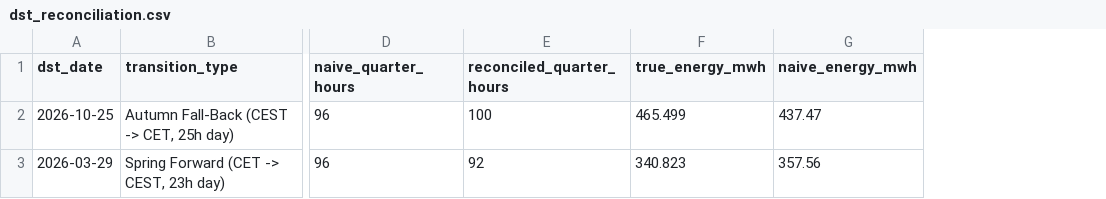
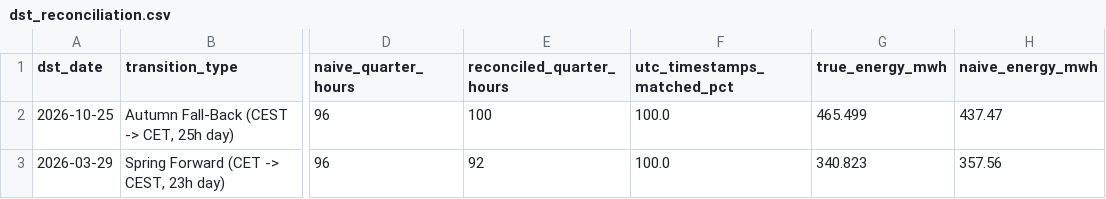
Before and after one commit to kwwaleszczynski-del/scada-lakehouse-streaming, a CSV file: results/dst_reconciliation.csv, drawn as a sheet; only a part is shown, gaps mark what is left out; the diff names each change by its address in the sheet, - before the commit and + after, or states it on an @@ line.

Commit message:
Compute every reported number from the simulated pipeline
The naive ingestion-time row of the benchmark used literals (3.80x peak
inflation, 14.20 % MAE, 98.12 % completeness, 1.80 % double count), the
watermark rows scaled 14.20 by the unrecovered share, and the plotted
OUT-06 reconnect peak was overwritten to 3.80x true power.

- watermark_ingest: score every mode from the records it sums against
  ground truth (completeness, delayed minutes recovered, duplicate energy,
  median reconnect-bucket energy ratio, nMAE over outage-affected buckets,
  per-asset RMSE); export a per-outage reconnect table and real per-mode
  traces for the dashboard.
- dst_and_counters: count quarter-hours from the data, add the share of
  rows mapped to their true UTC minute, derive the naive hourly series
  from the naive output instead of zeroing one hour.
- cli/plots/dashboard: headline values, spans, annotations and prose come
  from the outputs; parquet paths are repo-relative.
- tests: invariants and independent oracles instead of target values,
  an end-to-end run, committed results vs a fresh run, README tables vs
  results.
- README: rewritten from the regenerated outputs; states that data are
  synthetic, no broker or database runs, the TimescaleDB DDL is not
  executed, and DQ scores are a consistency check.

```diff
--- a/results/dst_reconciliation.csv
+++ b/results/dst_reconciliation.csv
+column F (utc_timestamps_matched_pct), rows 2-3: 100.0 | 100.0
```
Also changed, not shown: results/gold_15min_sample.csv, results/ingestion_benchmark.csv, 16 other files.
